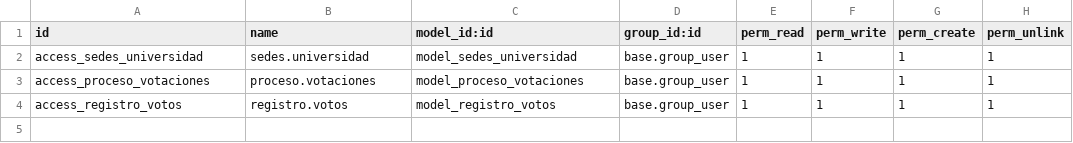
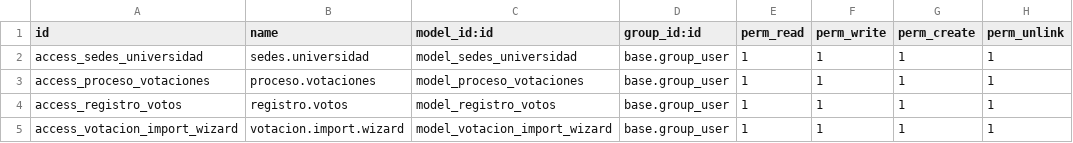
Before and after one commit to sebaspapu/ges_votaciones, a CSV file: security/ir.model.access.csv, drawn as a sheet; the diff names each change by its address in the sheet, - before the commit and + after, or states it on an @@ line.

Commit message:
[feat]: creación de wizard. (v1). * Funcionalidades implementadas punto 7. - se realiza la creación de un wizard, con un botón que permite el cargue de un archivo excel para importación masiva en el modelo de proceso de votaciones, y otro botón que permite descargar una plantilla de ejemplo (descargada en download) v1. - optimización de codigo en controlador (mayor legibilidad). - validaciones en sitio web (v3).

```diff
--- a/security/ir.model.access.csv
+++ b/security/ir.model.access.csv
+row 5: access_votacion_import_wizard | votacion.import.wizard | model_votacion_import_wizard | base.group_user | 1 | 1 | 1 | 1
```
Also changed, not shown: 12 other files.
